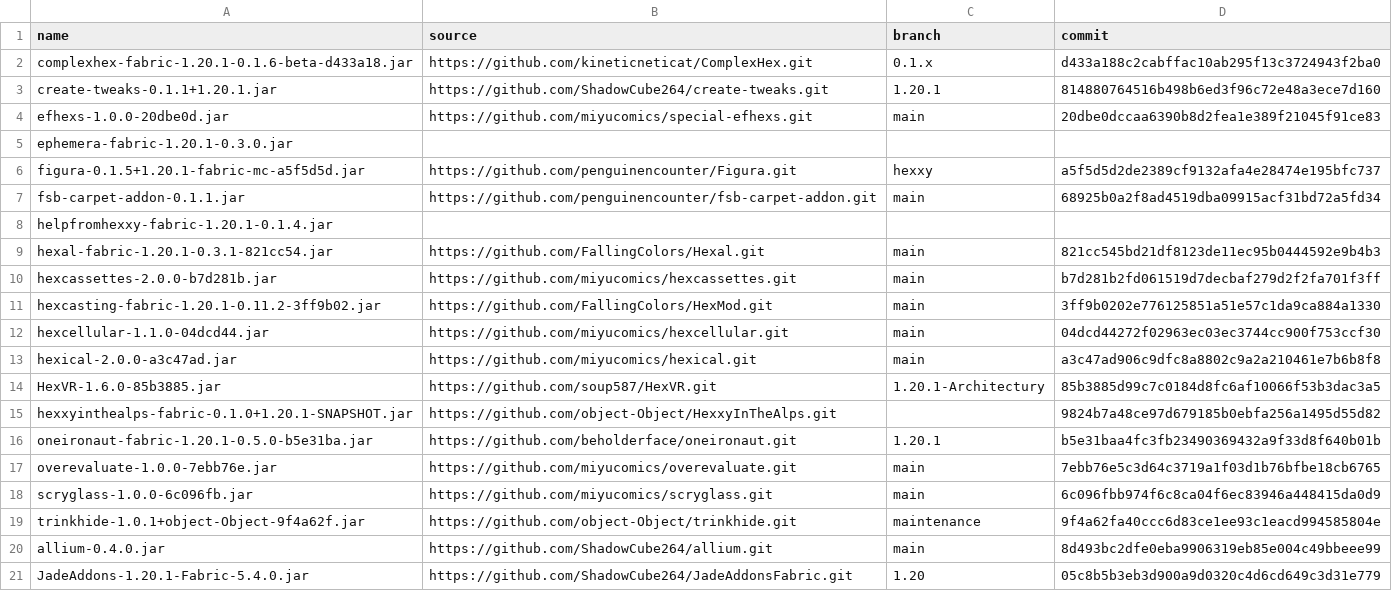
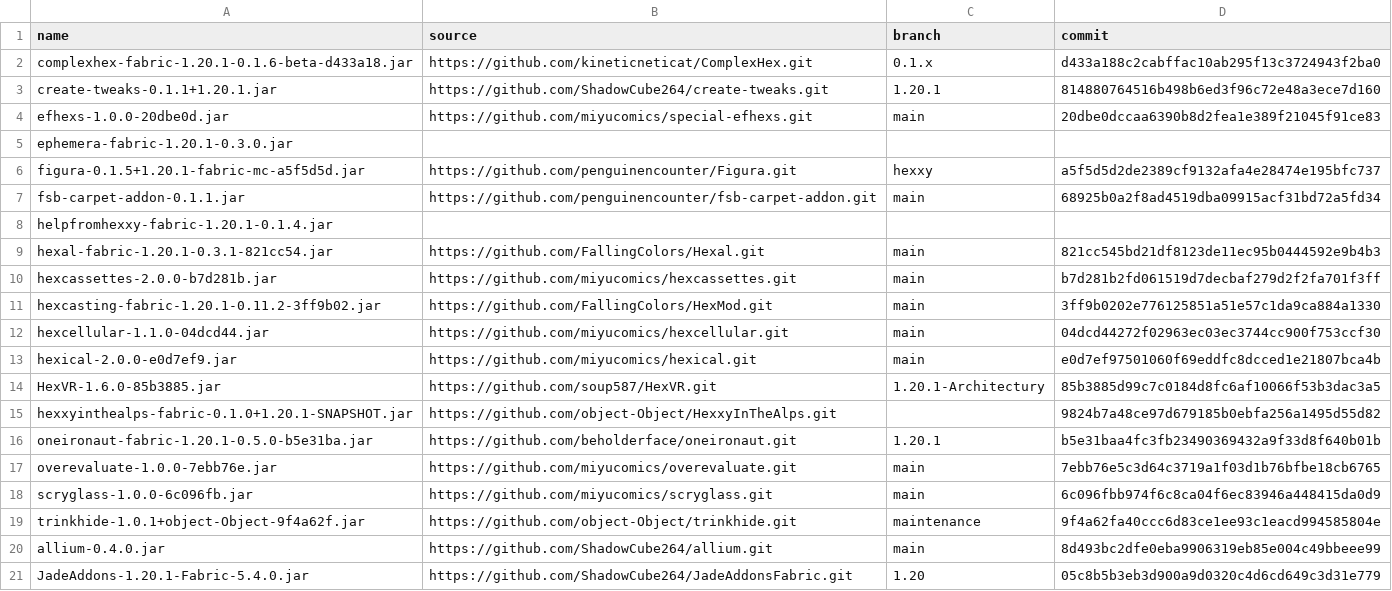
Before and after one commit to ChloeTax/hexxy4, a CSV file: jarSources.csv, drawn as a sheet.

Commit message:
Revert hexical

```diff
--- a/jarSources.csv
+++ b/jarSources.csv
@@ -12,3 +12,3 @@ hexcasting-fabric-1.20.1-0.11.2-3ff9b02.jar,https://github.com/FallingColors/Hex
 hexcellular-1.1.0-04dcd44.jar,https://github.com/miyucomics/hexcellular.git,main,04dcd44272f02963ec03ec3744cc900f753ccf30
-hexical-2.0.0-a3c47ad.jar,https://github.com/miyucomics/hexical.git,main,a3c47ad906c9dfc8a8802c9a2a210461e7b6b8f8
+hexical-2.0.0-e0d7ef9.jar,https://github.com/miyucomics/hexical.git,main,e0d7ef97501060f69eddfc8dcced1e21807bca4b
 HexVR-1.6.0-85b3885.jar,https://github.com/soup587/HexVR.git,1.20.1-Architectury,85b3885d99c7c0184d8fc6af10066f53b3dac3a5
```
Also changed, not shown: 1 other file.
